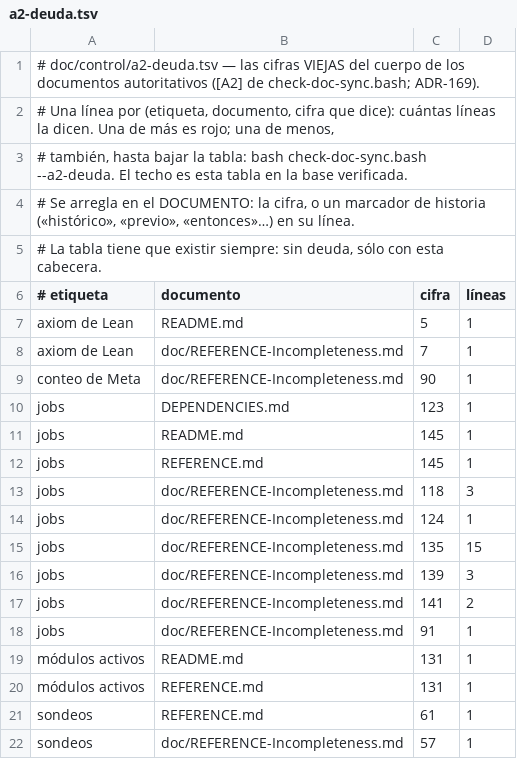
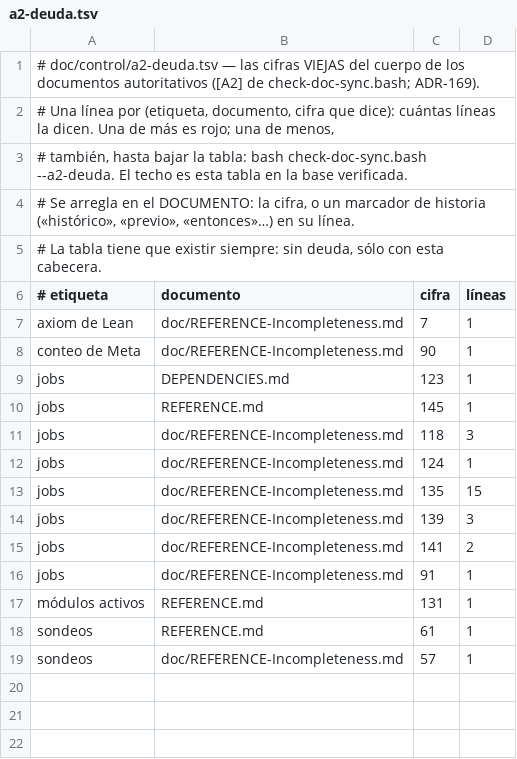
Before and after one commit to julian1c2a/ROBINSON_PlusPlus, a TSV file: doc/control/a2-deuda.tsv, drawn as a sheet; the diff names each change by its address in the sheet, - before the commit and + after, or states it on an @@ line.

```diff
--- a/doc/control/a2-deuda.tsv
+++ b/doc/control/a2-deuda.tsv
-row 7: axiom de Lean | README.md | 5 | 1
-row 11: jobs | README.md | 145 | 1
-row 19: módulos activos | README.md | 131 | 1
```
Also changed, not shown: doc/control/b-deuda.tsv, 5 other files.
